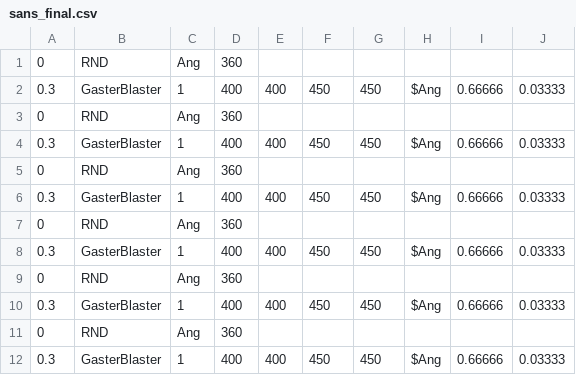
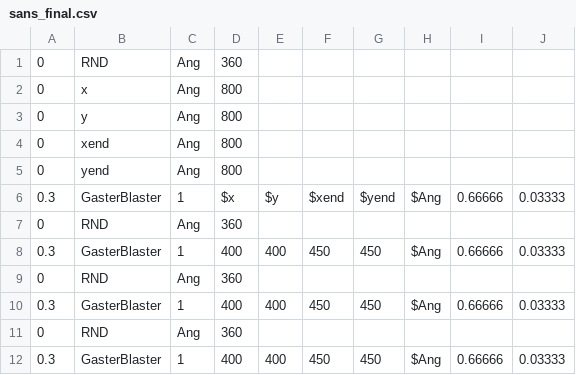
Before and after one commit to CowMan999/c2-sans-fight, a CSV file: sans_final.csv, drawn as a sheet; only a part is shown; the shorter side is filled out with more unchanged rows.

Commit message:
Update sans_final.csv

```diff
--- a/sans_final.csv
+++ b/sans_final.csv
@@ -1,3 +1,7 @@
 0,RND,Ang,360,,,,,,
-0.3,GasterBlaster,1,400,400,450,450,$Ang,0.66666,0.03333
+0,x,Ang,800,,,,,,
+0,y,Ang,800,,,,,,
+0,xend,Ang,800,,,,,,
+0,yend,Ang,800,,,,,,
+0.3,GasterBlaster,1,$x,$y,$xend,$yend,$Ang,0.66666,0.03333
 0,RND,Ang,360,,,,,,
```
